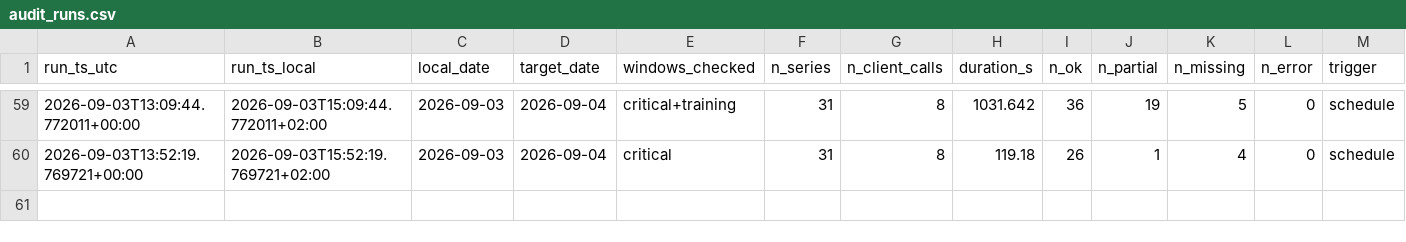
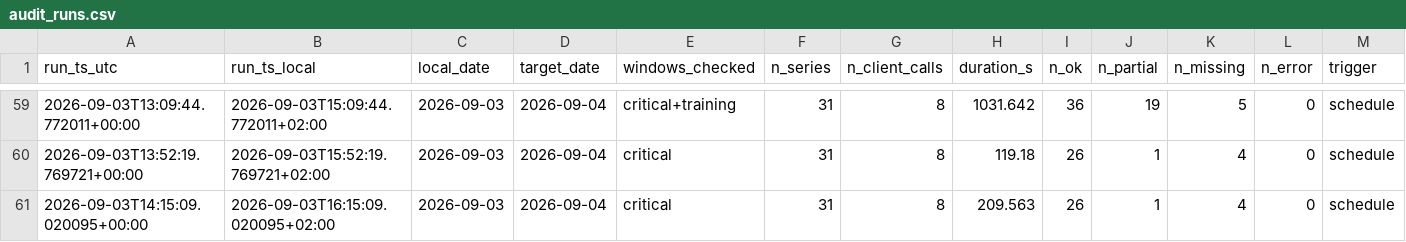
Before and after one commit to soentkeblindow/day-ahead-forecast-live-ops, a CSV file: logs/audit_runs.csv, drawn as a sheet; only a part is shown, gaps mark what is left out; the diff names each change by its address in the sheet, - before the commit and + after, or states it on an @@ line.

```diff
--- a/logs/audit_runs.csv
+++ b/logs/audit_runs.csv
+row 61: 2026-09-03T14:15:09.020095+00:00 | 2026-09-03T16:15:09.020095+02:00 | 2026-09-03 | 2026-09-04 | critical | 31 | 8 | 209.563 | 26 | 1 | 4 | 0 | schedule
```
Also changed, not shown: logs/challenge_catalog.csv, 1 other file.
